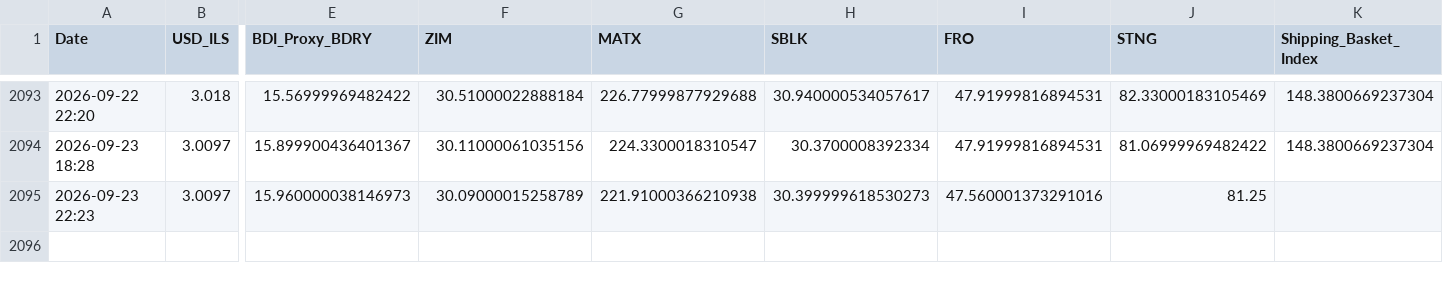
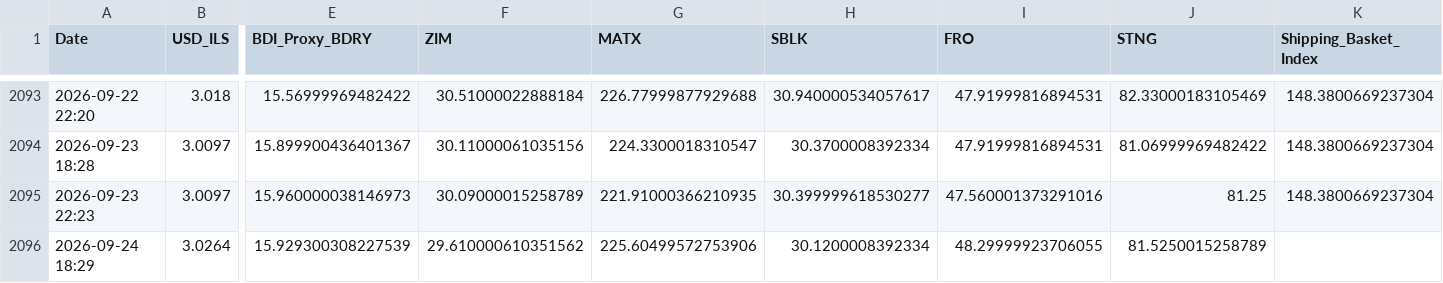
Before and after one commit to AshKatzEm/logistics-cost, a CSV file: shipping_ticker_data.csv, drawn as a sheet; only a part is shown, gaps mark what is left out; rows hold the shown columns only; the diff names each change by its address in the sheet, - before the commit and + after, or states it on an @@ line.

```diff
--- a/shipping_ticker_data.csv
+++ b/shipping_ticker_data.csv
-G2095 (MATX): 221.91000366210938
+G2095 (MATX): 221.91000366210935
-H2095 (SBLK): 30.399999618530273
+H2095 (SBLK): 30.399999618530277
-K2095 (Shipping_Basket_Index): (empty)
+K2095 (Shipping_Basket_Index): 148.3800669237304
+row 2096: 2026-09-24 18:29 | 3.0264 | 15.929300308227539 | 29.610000610351562 | 225.60499572753906 | 30.1200008392334 | 48.29999923706055 | 81.5250015258789
```
